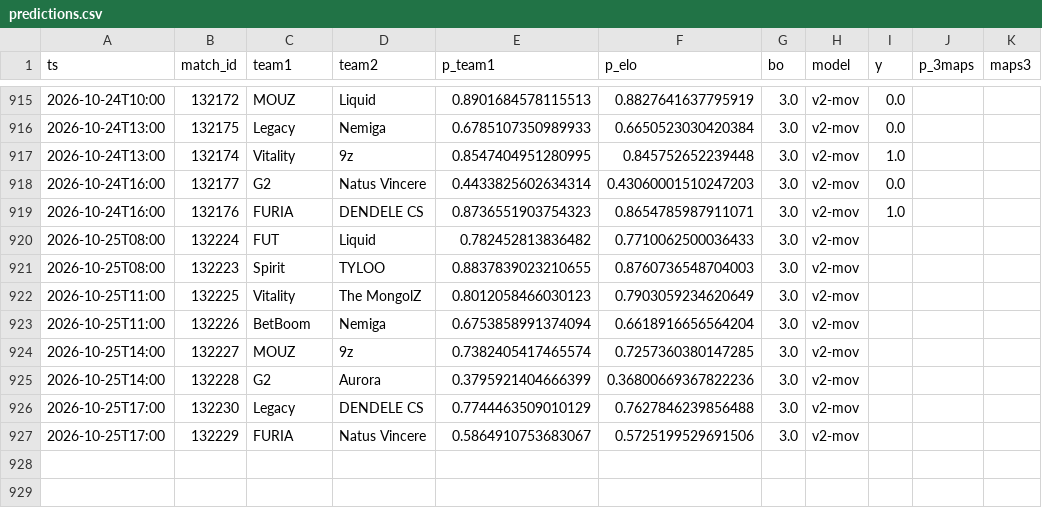
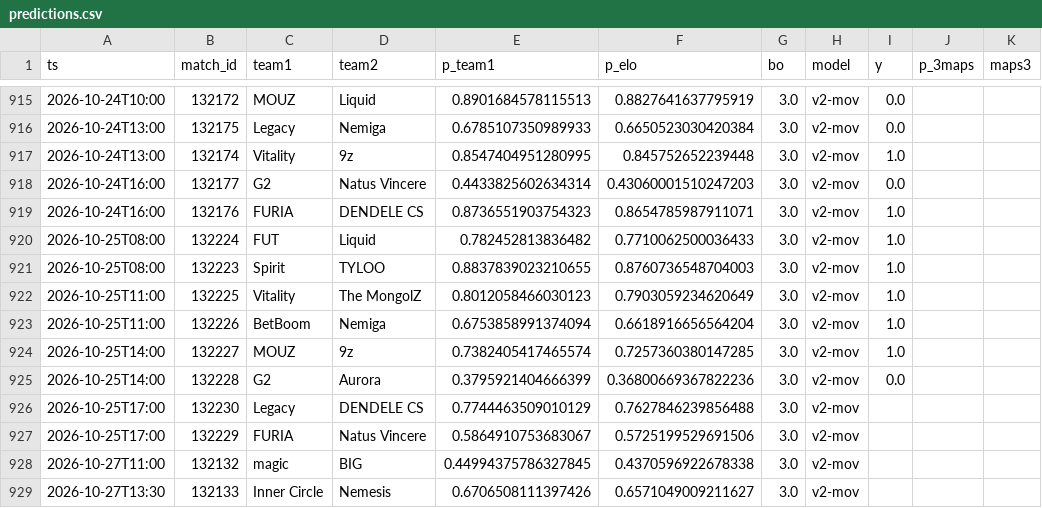
Before and after one commit to azcal/mbm-cs2, a CSV file: logs/predictions.csv, drawn as a sheet; only a part is shown, gaps mark what is left out.

```diff
--- a/logs/predictions.csv
+++ b/logs/predictions.csv
@@ -919,9 +919,11 @@ ts,match_id,team1,team2,p_team1,p_elo,bo,model,y,p_3maps,maps3
 2026-10-24T16:00,132176,FURIA,DENDELE CS,0.8736551903754323,0.8654785987911071,3.0,v2-mov,1.0,,
-2026-10-25T08:00,132224,FUT,Liquid,0.782452813836482,0.7710062500036433,3.0,v2-mov,,,
-2026-10-25T08:00,132223,Spirit,TYLOO,0.8837839023210655,0.8760736548704003,3.0,v2-mov,,,
-2026-10-25T11:00,132225,Vitality,The MongolZ,0.8012058466030123,0.7903059234620649,3.0,v2-mov,,,
-2026-10-25T11:00,132226,BetBoom,Nemiga,0.6753858991374094,0.6618916656564204,3.0,v2-mov,,,
-2026-10-25T14:00,132227,MOUZ,9z,0.7382405417465574,0.7257360380147285,3.0,v2-mov,,,
-2026-10-25T14:00,132228,G2,Aurora,0.3795921404666399,0.36800669367822236,3.0,v2-mov,,,
+2026-10-25T08:00,132224,FUT,Liquid,0.782452813836482,0.7710062500036433,3.0,v2-mov,1.0,,
+2026-10-25T08:00,132223,Spirit,TYLOO,0.8837839023210655,0.8760736548704003,3.0,v2-mov,1.0,,
+2026-10-25T11:00,132225,Vitality,The MongolZ,0.8012058466030123,0.7903059234620649,3.0,v2-mov,1.0,,
+2026-10-25T11:00,132226,BetBoom,Nemiga,0.6753858991374094,0.6618916656564204,3.0,v2-mov,1.0,,
+2026-10-25T14:00,132227,MOUZ,9z,0.7382405417465574,0.7257360380147285,3.0,v2-mov,1.0,,
+2026-10-25T14:00,132228,G2,Aurora,0.3795921404666399,0.36800669367822236,3.0,v2-mov,0.0,,
 2026-10-25T17:00,132230,Legacy,DENDELE CS,0.7744463509010129,0.7627846239856488,3.0,v2-mov,,,
 2026-10-25T17:00,132229,FURIA,Natus Vincere,0.5864910753683067,0.5725199529691506,3.0,v2-mov,,,
+2026-10-27T11:00,132132,magic,BIG,0.44994375786327845,0.4370596922678338,3.0,v2-mov,,,
+2026-10-27T13:30,132133,Inner Circle,Nemesis,0.6706508111397426,0.6571049009211627,3.0,v2-mov,,,
```
Also changed, not shown: data/matches.csv, logs/graded.csv, 3 other files.
